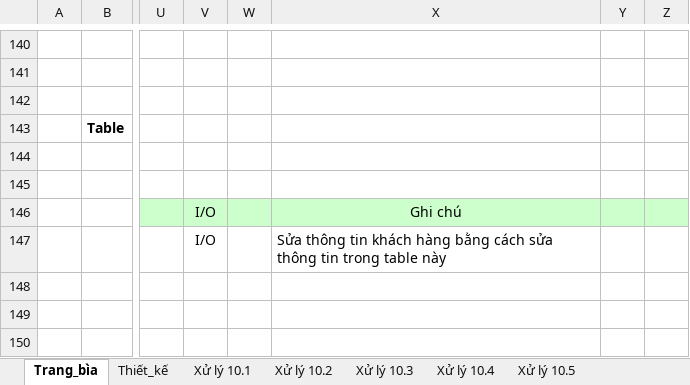
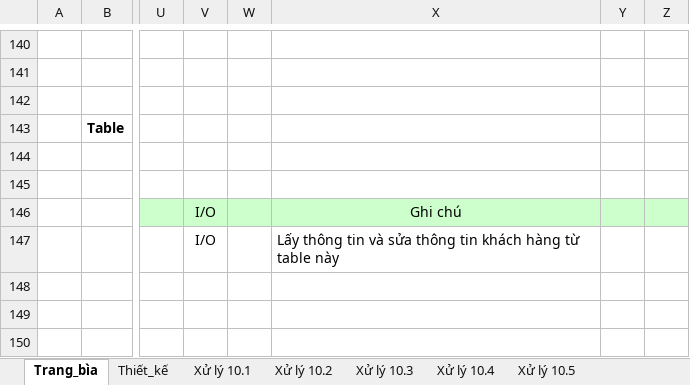
Before and after one commit to PTIT-2023/documents, an Excel workbook: Part 2/TKGD_KhachHang/AOManager_ThietKeChiTiet_PersonalInfo.xlsx, sheet Trang_bìa, drawn as a sheet; only a part is shown, gaps mark what is left out; values as stored, in another font and other column widths than the file's, no borders; charts and pictures not drawn; the diff names each change by its address in the sheet, - before the commit and + after, or states it on an @@ line.

```diff
--- a/Part 2/TKGD_KhachHang/AOManager_ThietKeChiTiet_PersonalInfo.xlsx (sheet Trang_bìa)
+++ b/Part 2/TKGD_KhachHang/AOManager_ThietKeChiTiet_PersonalInfo.xlsx (sheet Trang_bìa)
-X147: Sửa thông tin khách hàng bằng cách sửa thông tin trong table này
+X147: Lấy thông tin và sửa thông tin khách hàng từ table này
```
Also changed, not shown: sheet Thiết_kế, sheet Xử lý 10.5, sheet Xử lý 10.3, Part 2/TKGD_KhachHang/AOManager_ThietKeChiTiet_LogIn.xlsx, 1 other file.
